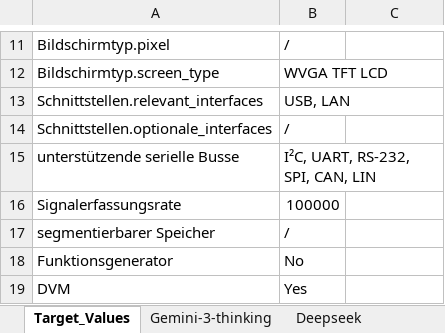
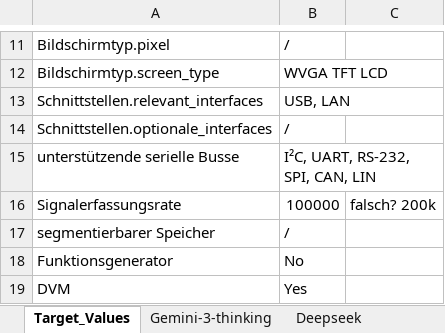
Before and after one commit to Knoxii02/Projekt_KI-Extraktion, an Excel workbook: Datasheets/DSOX1202A.xlsx, sheet Target_Values, drawn as a sheet; only a part is shown, gaps mark what is left out; values as stored, in another font and other column widths than the file's, no borders; the diff names each change by its address in the sheet, - before the commit and + after, or states it on an @@ line.

```diff
--- a/Datasheets/DSOX1202A.xlsx (sheet Target_Values)
+++ b/Datasheets/DSOX1202A.xlsx (sheet Target_Values)
-C16: (empty)
+C16: falsch? 200k
```
Also changed, not shown: Datasheets/MDO-2074EX.xlsx, Datasheets/MSO54B.xlsx, 2 other files.
